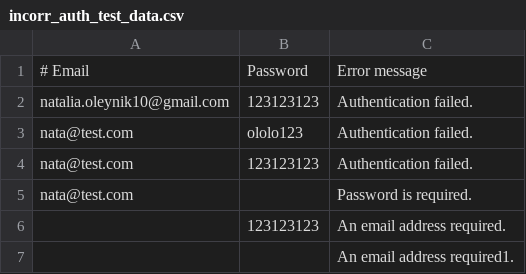
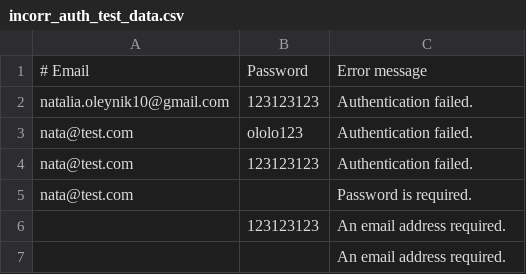
Before and after one commit to Oleg-Afanasiev/qa-ja-08-maven, a CSV file: data/incorr_auth_test_data.csv, drawn as a sheet.

Commit message:
fix data

```diff
--- a/data/incorr_auth_test_data.csv
+++ b/data/incorr_auth_test_data.csv
@@ -6,2 +6,2 @@ nata@test.com,,Password is required.
 ,123123123,An email address required.
-,,An email address required1.
+,,An email address required.
```
